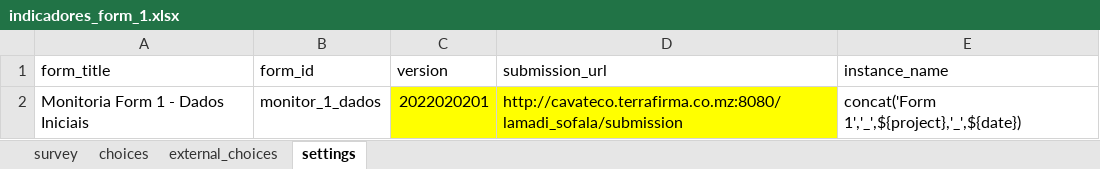
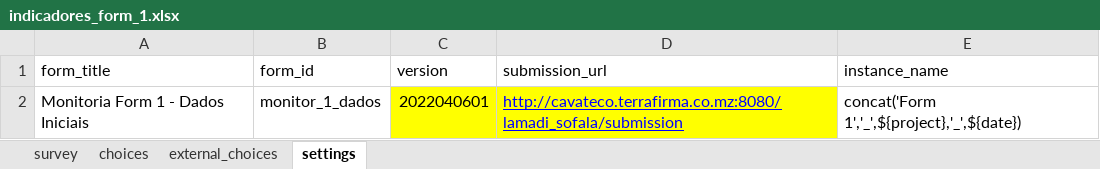
Before and after one commit to TerraFirmaMozambique/odk_forms_ilrg_lamadi, an Excel workbook: xlsx/M&E/indicadores_form_1.xlsx, sheet settings, drawn as a sheet; values as stored, in another font and other column widths than the file's, no borders; the diff names each change by its address in the sheet, - before the commit and + after, or states it on an @@ line.

```diff
--- a/xlsx/M&E/indicadores_form_1.xlsx (sheet settings)
+++ b/xlsx/M&E/indicadores_form_1.xlsx (sheet settings)
-C2 (version): 2022020201
+C2 (version): 2022040601
@@ D2 underline: off → on, text colour: black → #0000FF @@
```
Also changed, not shown: sheet choices, sheet survey, xlsx/M&E/indicadores_form_2.xlsx, xlsx/M&E/indicadores_form_3.xlsx, 7 other files.
